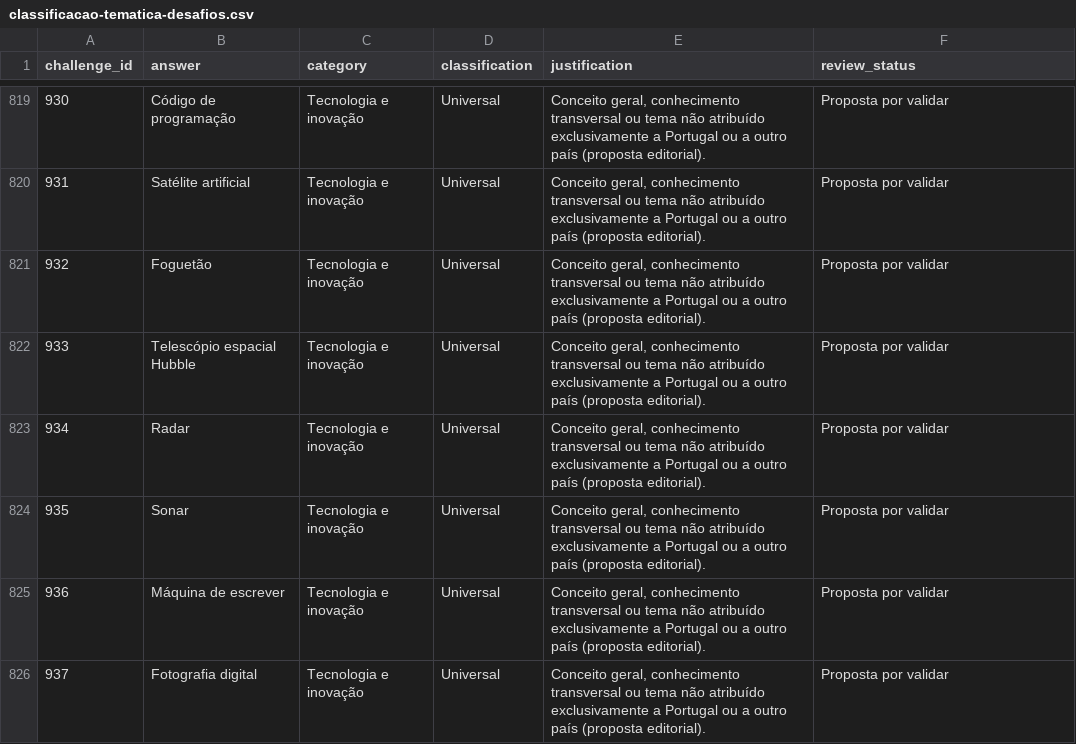
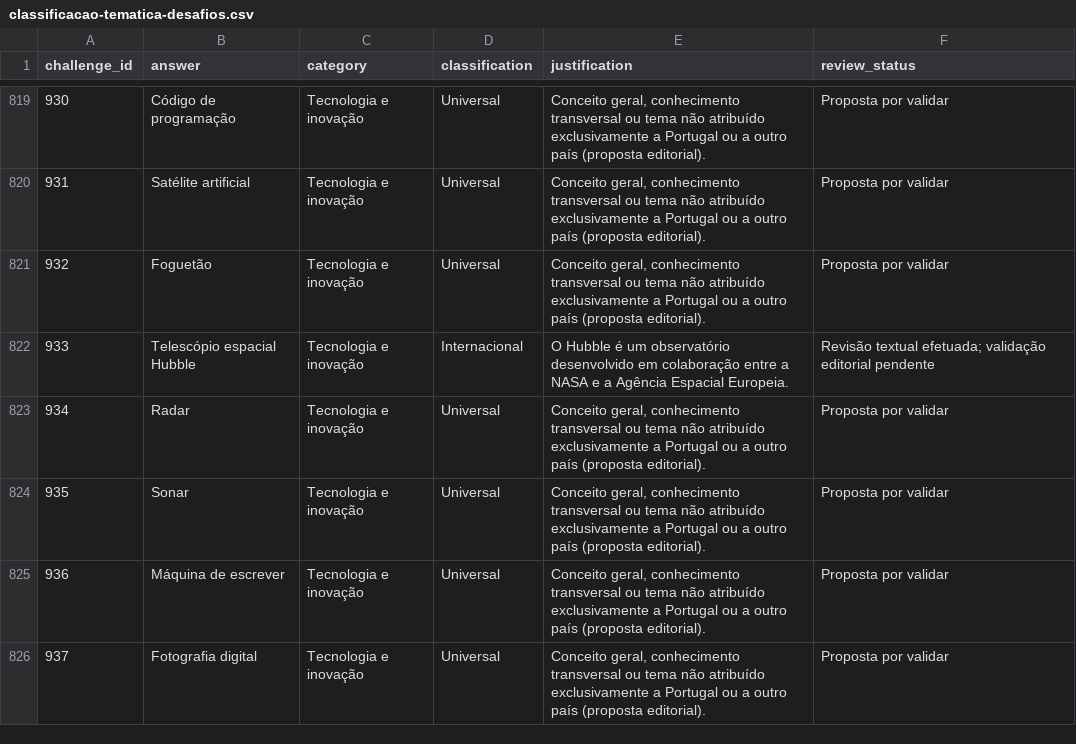
Before and after one commit to lufime/ATINA, a CSV file: .atina-interno/classificacao-tematica-desafios.csv, drawn as a sheet; only a part is shown, gaps mark what is left out; the diff covers the shown part only.

```diff
--- a/.atina-interno/classificacao-tematica-desafios.csv
+++ b/.atina-interno/classificacao-tematica-desafios.csv
@@ -821,3 +821,3 @@
 "932","Foguetão","Tecnologia e inovação","Universal","Conceito geral, conhecimento transversal ou tema não atribuído exclusivamente a Portugal ou a outro país (proposta editorial).","Proposta por validar"
-"933","Telescópio espacial Hubble","Tecnologia e inovação","Universal","Conceito geral, conhecimento transversal ou tema não atribuído exclusivamente a Portugal ou a outro país (proposta editorial).","Proposta por validar"
+"933","Telescópio espacial Hubble","Tecnologia e inovação","Internacional","O Hubble é um observatório desenvolvido em colaboração entre a NASA e a Agência Espacial Europeia.","Revisão textual efetuada; validação editorial pendente"
 "934","Radar","Tecnologia e inovação","Universal","Conceito geral, conhecimento transversal ou tema não atribuído exclusivamente a Portugal ou a outro país (proposta editorial).","Proposta por validar"
```
Also changed, not shown: 15 edited cells elsewhere in this file.
